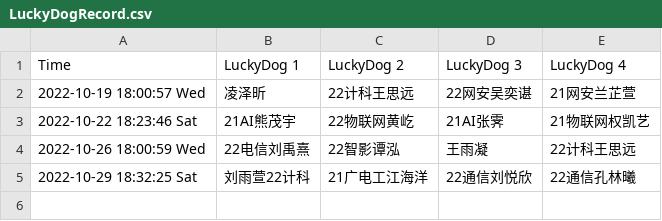
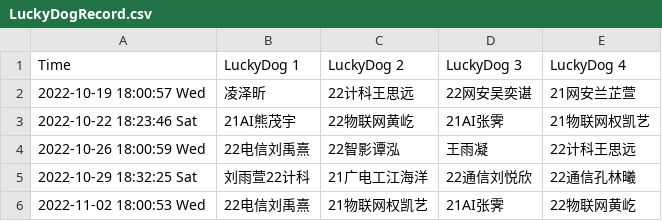
Before and after one commit to dukerki/VJudge-Spider-on-TravisCI, a CSV file: LuckyDogRecord.csv, drawn as a sheet; the diff names each change by its address in the sheet, - before the commit and + after, or states it on an @@ line.

```diff
--- a/LuckyDogRecord.csv
+++ b/LuckyDogRecord.csv
+row 6: 2022-11-02 18:00:53 Wed | 22电信刘禹熹 | 21物联网权凯艺 | 21AI张霁 | 22物联网黄屹
```
Also changed, not shown: ContestRecord.csv, Weight.csv, 2 other files.
